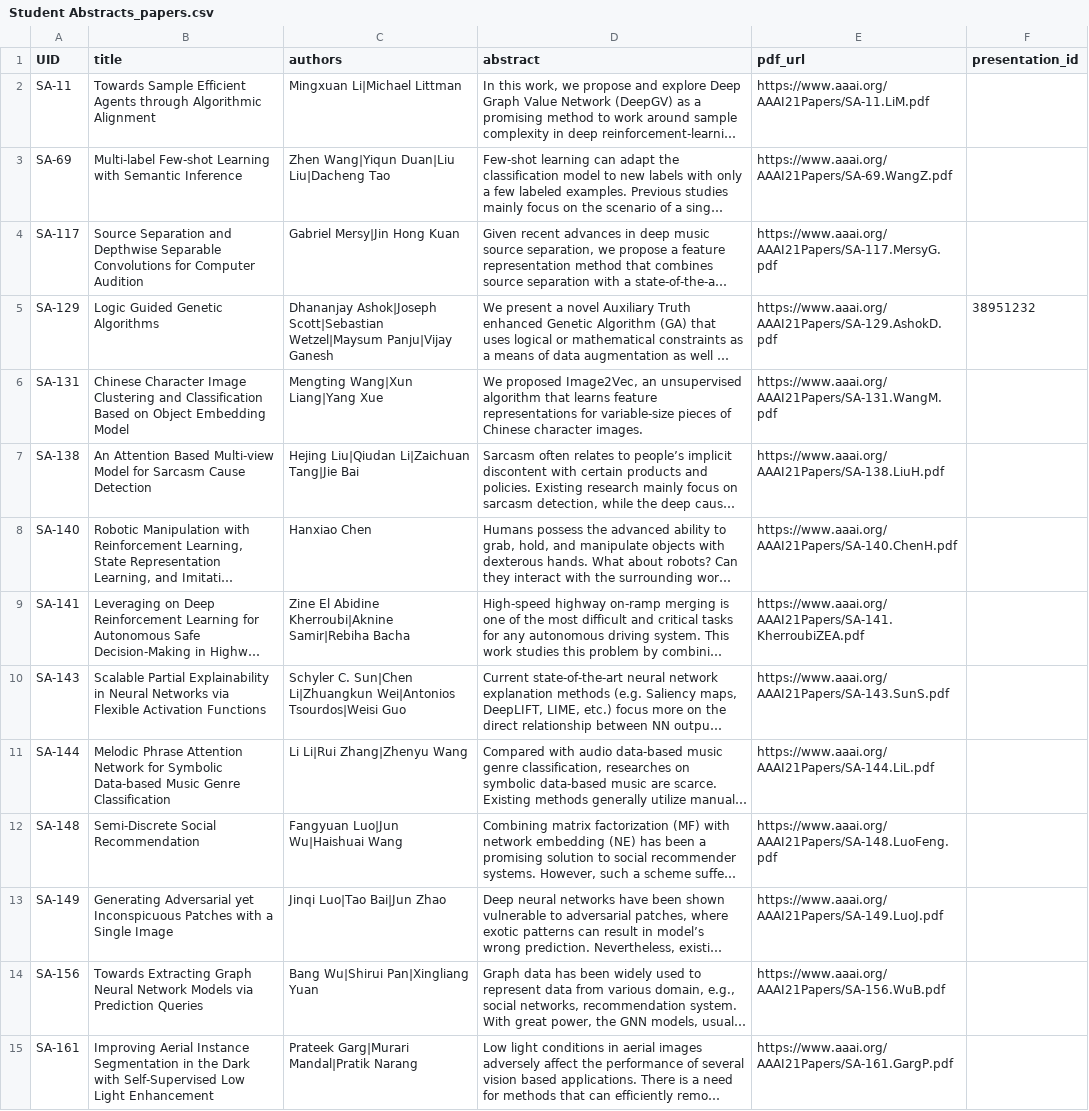
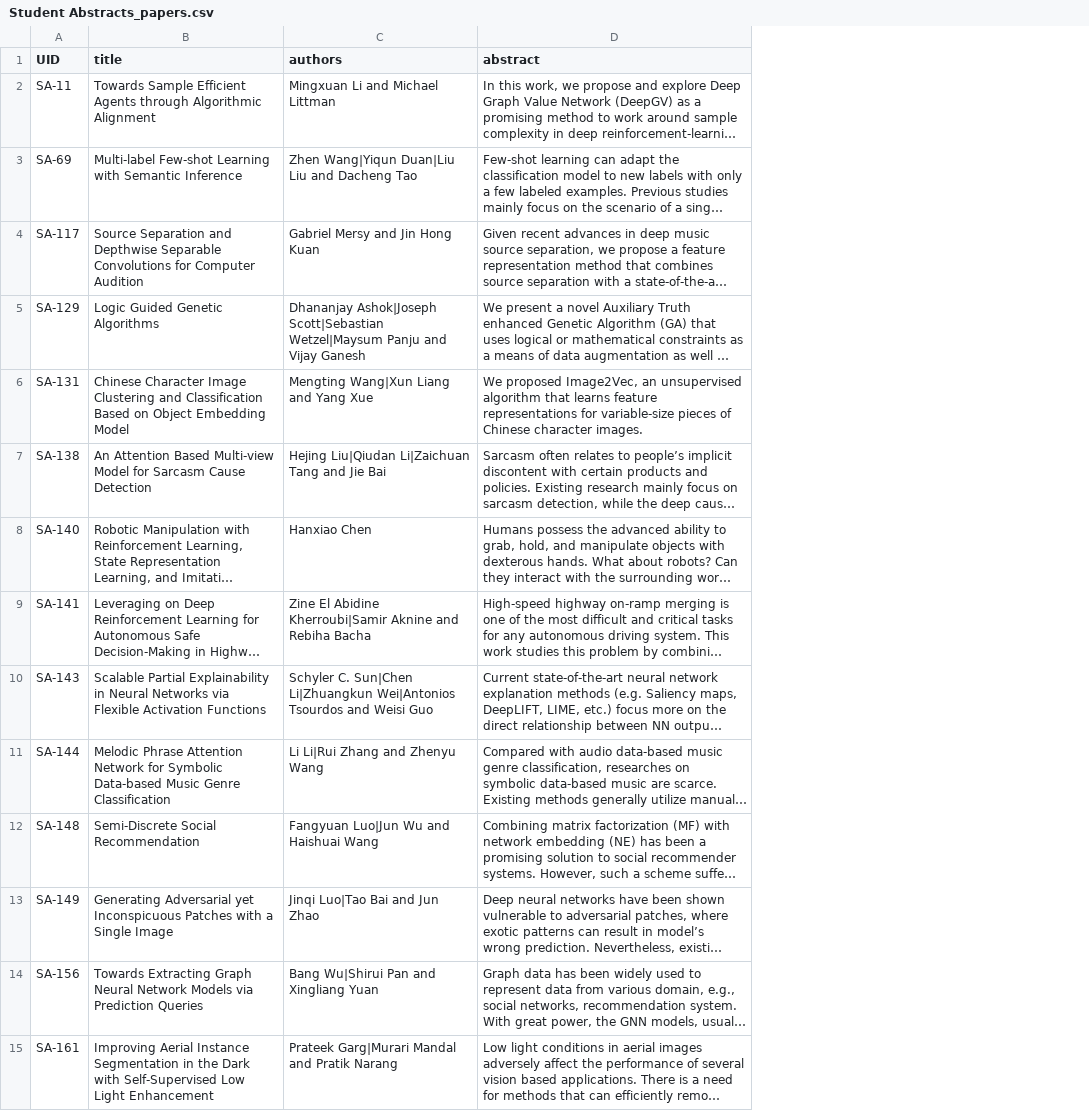
Before and after one commit to teddylfwu/AAAI21-Virtual-Conference, a CSV file: sitedata/Student Abstracts_papers.csv, drawn as a sheet; only a part is shown; long unchanged cells end in …; the diff covers the shown part only; the diff names each change by its address in the sheet, - before the commit and + after, or states it on an @@ line.

```diff
--- a/sitedata/Student Abstracts_papers.csv
+++ b/sitedata/Student Abstracts_papers.csv
-column E (pdf_url), rows 2-15: https://www.aaai.org/AAAI21Papers/SA-11.LiM.pdf | https://www.aaai.org/AAAI21Papers/SA-69.WangZ.pdf | https://www.aaai.org/AAAI21Papers/SA-117.MersyG.pdf | https://www.aaai.org/AAAI21Papers/SA-129.AshokD.pdf | https://www.aaai.org/AAAI21Papers/SA-131.WangM.pdf | https://www.aaai.org/AAAI21Papers/SA-138.LiuH.pdf | https://www.aaai.org/AAAI21Papers/SA-140.ChenH.pdf | https://www.aaai.org/AAAI21Papers/SA-141.KherroubiZEA.pdf | https://www.aaai.org/AAAI21Papers/SA-143.SunS.pdf | https://www.aaai.org/AAAI21Papers/SA-144.LiL.pdf | https://www.aaai.org/AAAI21Papers/SA-148.LuoFeng.pdf | https://www.aaai.org/AAAI21Papers/SA-149.LuoJ.pdf | https://www.aaai.org/AAAI21Papers/SA-156.WuB.pdf | https://www.aaai.org/AAAI21Papers/SA-161.GargP.pdf
-column F (presentation_id), row 5: 38951232
-C2 (authors): Mingxuan Li|Michael Littman
+C2 (authors): Mingxuan Li and Michael Littman
-C3 (authors): Zhen Wang|Yiqun Duan|Liu Liu|Dacheng Tao
+C3 (authors): Zhen Wang|Yiqun Duan|Liu Liu and Dacheng Tao
-C4 (authors): Gabriel Mersy|Jin Hong Kuan
+C4 (authors): Gabriel Mersy and Jin Hong Kuan
-C5 (authors): …Scott|Sebastian Wetzel|Maysum Panju|Vijay Ganesh
+C5 (authors): …Scott|Sebastian Wetzel|Maysum Panju and Vijay Ganesh
-C6 (authors): Mengting Wang|Xun Liang|Yang Xue
+C6 (authors): Mengting Wang|Xun Liang and Yang Xue
-C7 (authors): Hejing Liu|Qiudan Li|Zaichuan Tang|Jie Bai
+C7 (authors): Hejing Liu|Qiudan Li|Zaichuan Tang and Jie Bai
-C9 (authors): …El Abidine Kherroubi|Aknine Samir|Rebiha Bacha
+C9 (authors): …El Abidine Kherroubi|Samir Aknine and Rebiha Bacha
-C10 (authors): …Li|Zhuangkun Wei|Antonios Tsourdos|Weisi Guo
+C10 (authors): …Li|Zhuangkun Wei|Antonios Tsourdos and Weisi Guo
-C11 (authors): Li Li|Rui Zhang|Zhenyu Wang
+C11 (authors): Li Li|Rui Zhang and Zhenyu Wang
-C12 (authors): Fangyuan Luo|Jun Wu|Haishuai Wang
+C12 (authors): Fangyuan Luo|Jun Wu and Haishuai Wang
-C13 (authors): Jinqi Luo|Tao Bai|Jun Zhao
+C13 (authors): Jinqi Luo|Tao Bai and Jun Zhao
-C14 (authors): Bang Wu|Shirui Pan|Xingliang Yuan
+C14 (authors): Bang Wu|Shirui Pan and Xingliang Yuan
-C15 (authors): Prateek Garg|Murari Mandal|Pratik Narang
+C15 (authors): Prateek Garg|Murari Mandal and Pratik Narang
```
Also changed, not shown: 111 edited cells elsewhere in this file, sitedata/AI for Social Impact Track_papers.csv, sitedata/Demos_papers.csv, 40 other files.
